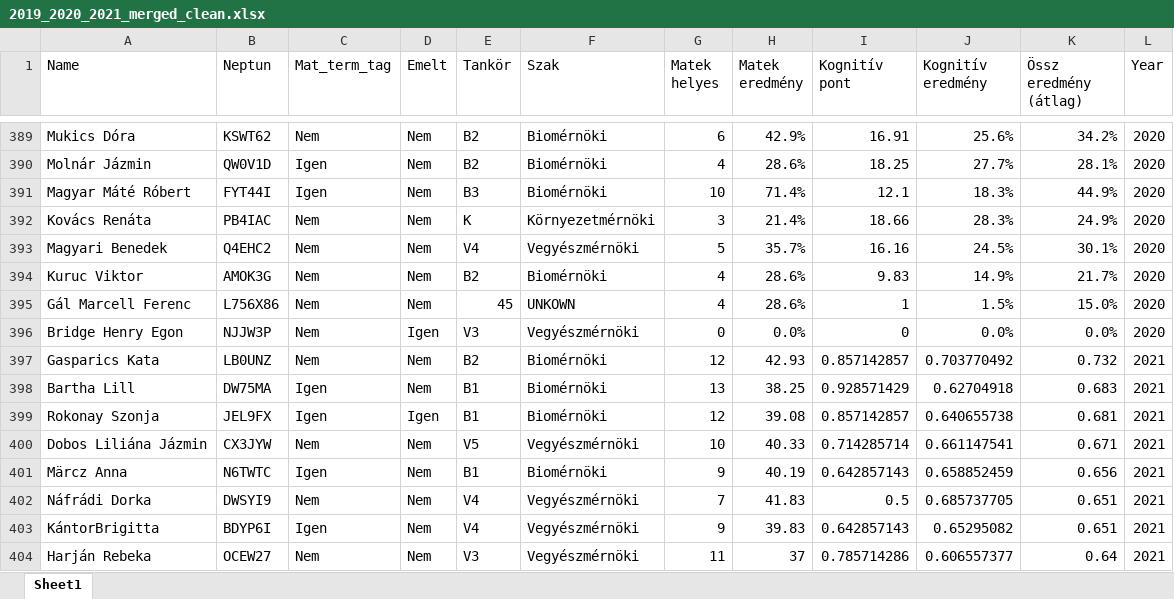
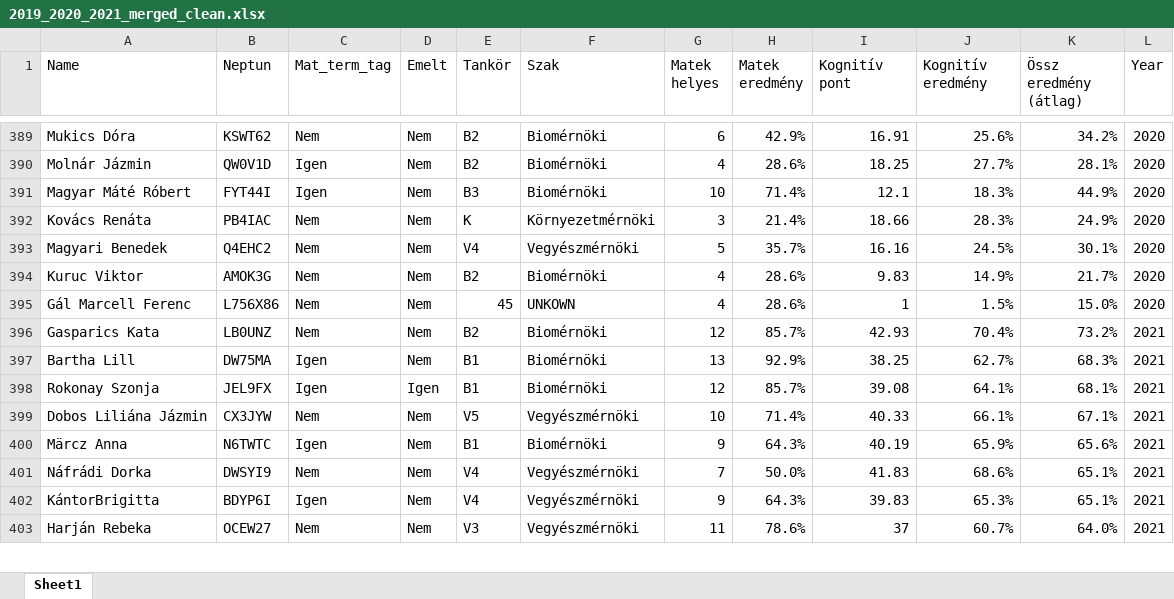
Before and after one commit to konderal333/-nkutfel, an Excel workbook: 2019_2020_2021_merged_clean.xlsx, sheet Sheet1, drawn as a sheet; only a part is shown, gaps mark what is left out; values as stored, in another font and other column widths than the file's, no cell formats; removed rows and columns are numbered as before the commit, all else as after; the diff covers the shown part only; the diff names each change by its address in the sheet, - before the commit and + after, or states it on an @@ line.

Commit message:
dsfsd

```diff
--- a/2019_2020_2021_merged_clean.xlsx (sheet Sheet1)
+++ b/2019_2020_2021_merged_clean.xlsx (sheet Sheet1)
-row 396: Bridge Henry Egon | NJJW3P | Nem | Igen | V3 | Vegyészmérnöki | 0 | 0.0% | 0 | 0.0% | 0.0% | 2020
-H396 (Matek eredmény): 42.93
+H396 (Matek eredmény): 85.7%
-I396 (Kognitív pont): 0.857142857
+I396 (Kognitív pont): 42.93
-J396 (Kognitív eredmény): 0.703770492
+J396 (Kognitív eredmény): 70.4%
-K396 (Össz eredmény (átlag)): 0.732
+K396 (Össz eredmény (átlag)): 73.2%
-H397 (Matek eredmény): 38.25
+H397 (Matek eredmény): 92.9%
-I397 (Kognitív pont): 0.928571429
+I397 (Kognitív pont): 38.25
-J397 (Kognitív eredmény): 0.62704918
+J397 (Kognitív eredmény): 62.7%
-K397 (Össz eredmény (átlag)): 0.683
+K397 (Össz eredmény (átlag)): 68.3%
-H398 (Matek eredmény): 39.08
+H398 (Matek eredmény): 85.7%
-I398 (Kognitív pont): 0.857142857
+I398 (Kognitív pont): 39.08
-J398 (Kognitív eredmény): 0.640655738
+J398 (Kognitív eredmény): 64.1%
-K398 (Össz eredmény (átlag)): 0.681
+K398 (Össz eredmény (átlag)): 68.1%
-H399 (Matek eredmény): 40.33
+H399 (Matek eredmény): 71.4%
-I399 (Kognitív pont): 0.714285714
+I399 (Kognitív pont): 40.33
-J399 (Kognitív eredmény): 0.661147541
+J399 (Kognitív eredmény): 66.1%
-K399 (Össz eredmény (átlag)): 0.671
+K399 (Össz eredmény (átlag)): 67.1%
-H400 (Matek eredmény): 40.19
+H400 (Matek eredmény): 64.3%
-I400 (Kognitív pont): 0.642857143
+I400 (Kognitív pont): 40.19
-J400 (Kognitív eredmény): 0.658852459
+J400 (Kognitív eredmény): 65.9%
-K400 (Össz eredmény (átlag)): 0.656
+K400 (Össz eredmény (átlag)): 65.6%
-H401 (Matek eredmény): 41.83
+H401 (Matek eredmény): 50.0%
-I401 (Kognitív pont): 0.5
+I401 (Kognitív pont): 41.83
-J401 (Kognitív eredmény): 0.685737705
+J401 (Kognitív eredmény): 68.6%
-K401:K402 (Össz eredmény (átlag)): 0.651
+K401:K402 (Össz eredmény (átlag)): 65.1%
-H402 (Matek eredmény): 39.83
+H402 (Matek eredmény): 64.3%
-I402 (Kognitív pont): 0.642857143
+I402 (Kognitív pont): 39.83
-J402 (Kognitív eredmény): 0.65295082
+J402 (Kognitív eredmény): 65.3%
-H403 (Matek eredmény): 37
+H403 (Matek eredmény): 78.6%
-I403 (Kognitív pont): 0.785714286
+I403 (Kognitív pont): 37
-J403 (Kognitív eredmény): 0.606557377
+J403 (Kognitív eredmény): 60.7%
-K403 (Össz eredmény (átlag)): 0.64
+K403 (Össz eredmény (átlag)): 64.0%
```
Also changed, not shown: 852 edited cells elsewhere in this sheet, cell formats.
